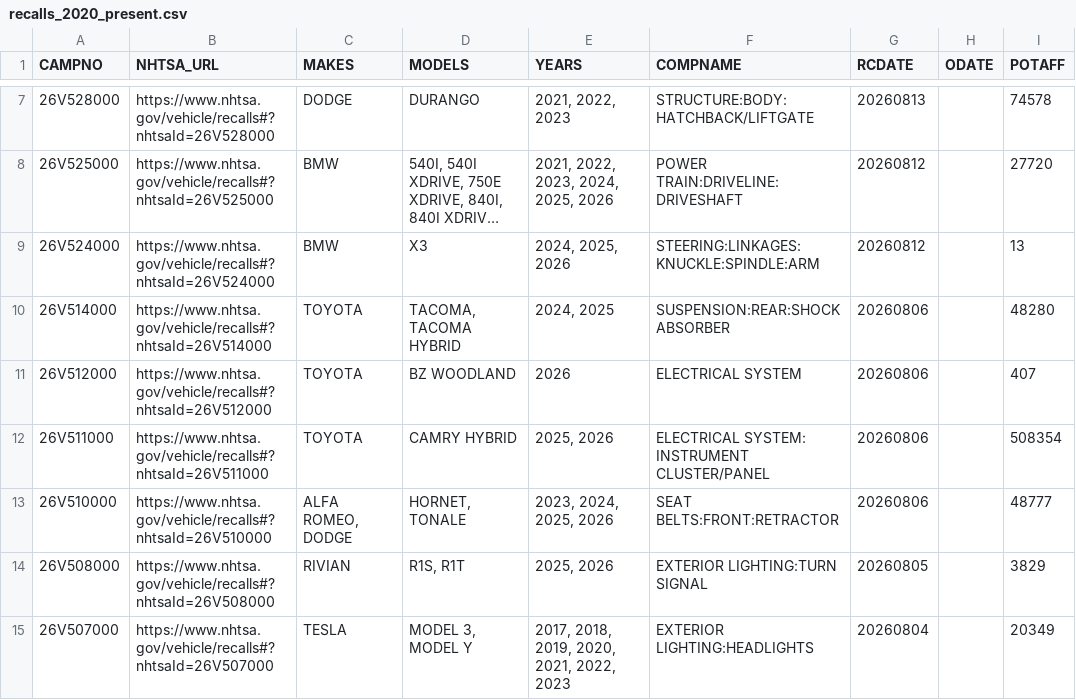
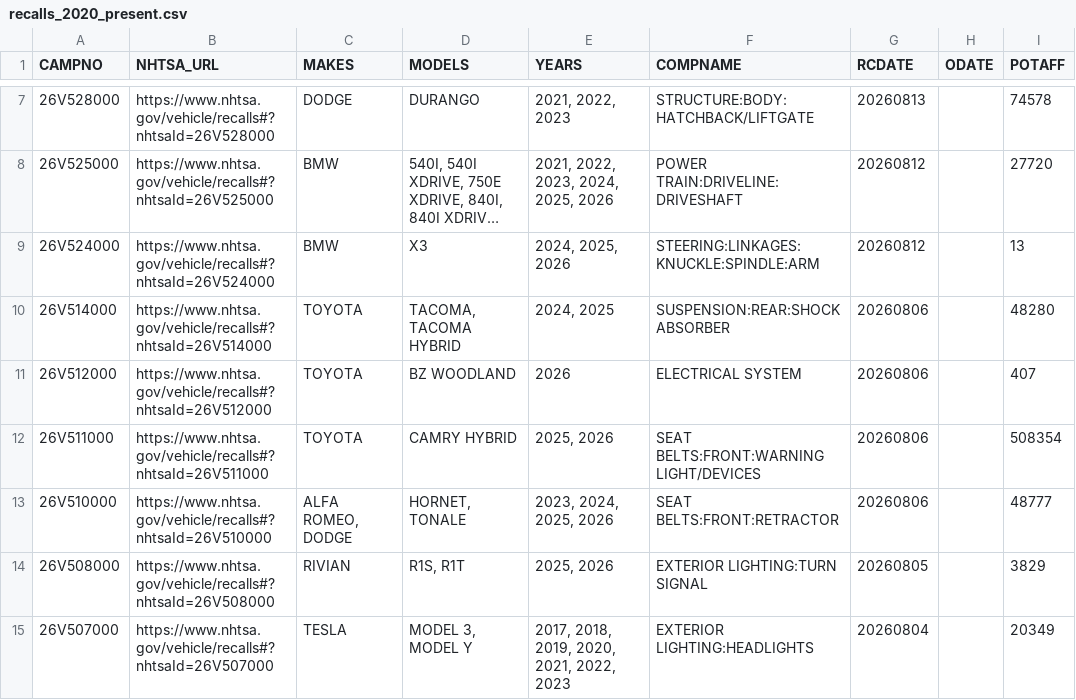
Before and after one commit to grantschwab/recall-tool, a CSV file: recalls_2020_present.csv, drawn as a sheet; only a part is shown, gaps mark what is left out; long unchanged cells end in …; the diff covers the shown part only; the diff names each change by its address in the sheet, - before the commit and + after, or states it on an @@ line.

```diff
--- a/recalls_2020_present.csv
+++ b/recalls_2020_present.csv
-F12 (COMPNAME): ELECTRICAL SYSTEM: INSTRUMENT CLUSTER/PANEL
+F12 (COMPNAME): SEAT BELTS:FRONT:WARNING LIGHT/DEVICES
```
Also changed, not shown: 69 edited cells elsewhere in this file.
